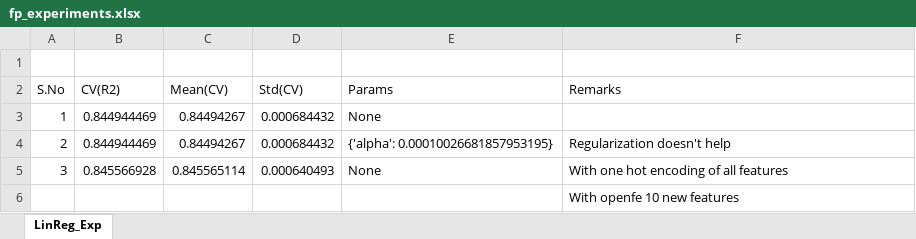
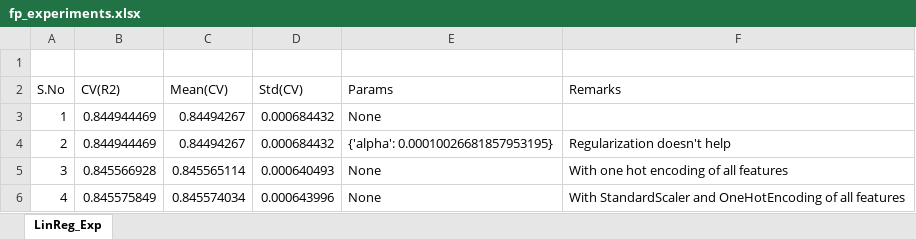
Before and after one commit to bk-anupam/KaggleChallenges, an Excel workbook: TABULAR/FLOOD_PREDICTION/fp_experiments.xlsx, sheet LinReg_Exp, drawn as a sheet; values as stored, in another font and other column widths than the file's, no borders; removed rows and columns are numbered as before the commit, all else as after; the diff names each change by its address in the sheet, - before the commit and + after, or states it on an @@ line.

```diff
--- a/TABULAR/FLOOD_PREDICTION/fp_experiments.xlsx (sheet LinReg_Exp)
+++ b/TABULAR/FLOOD_PREDICTION/fp_experiments.xlsx (sheet LinReg_Exp)
-row 6:  |  |  |  |  | With openfe 10 new features
+row 6: 4 | 0.845575849 | 0.845574034 | 0.000643996 | None | With StandardScaler and OneHotEncoding of all features
```
Also changed, not shown: 2 other files.
